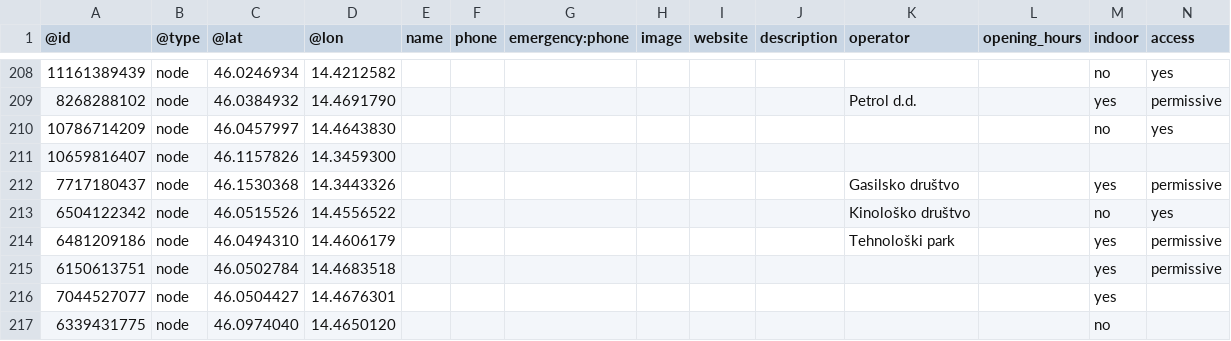
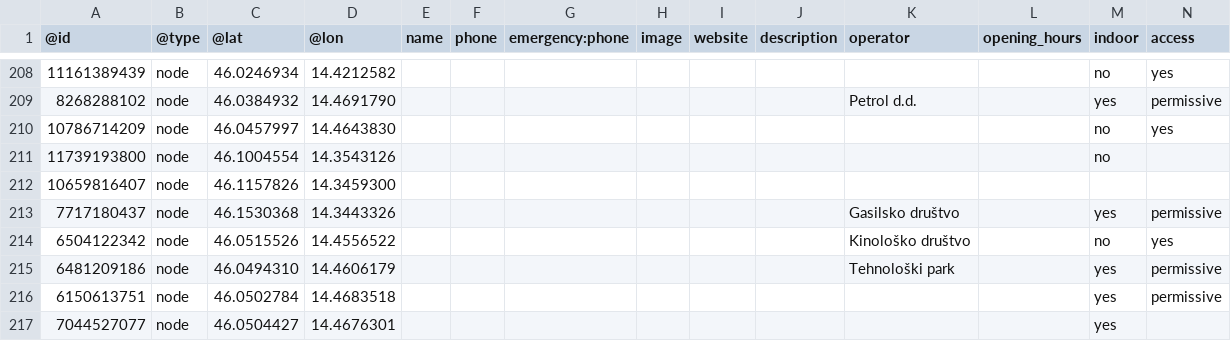
Before and after one commit to sledilnik/aed-data, a CSV file: sources/openstreetmap.org/slovenia.csv, drawn as a sheet; only a part is shown, gaps mark what is left out; the shorter side is filled out with more unchanged rows; rows hold the shown columns only; the diff names each change by its address in the sheet, - before the commit and + after, or states it on an @@ line.

```diff
--- a/sources/openstreetmap.org/slovenia.csv
+++ b/sources/openstreetmap.org/slovenia.csv
+row 211: 11739193800 | node | 46.1004554 | 14.3543126 |  |  |  |  |  |  |  |  | no
```
